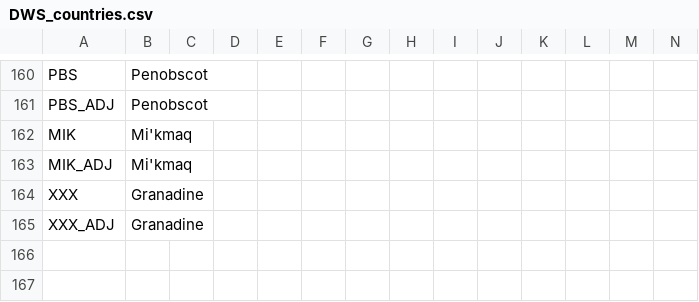
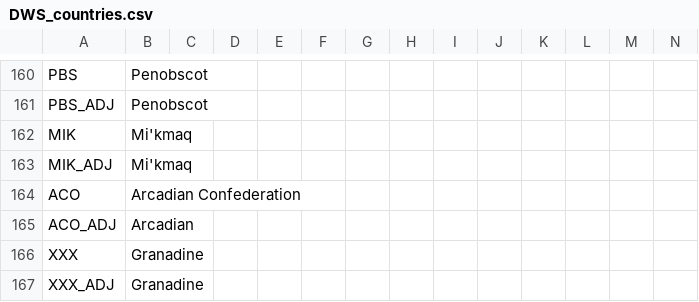
Before and after one commit to ericsundberg/DividedWeStand, a CSV file: localisation/DWS_countries.csv, drawn as a sheet; only a part is shown, gaps mark what is left out.

Commit message:
Stable build
Added Arcadian Confederation, province boundary updates, and note on governments.txt.

```diff
--- a/localisation/DWS_countries.csv
+++ b/localisation/DWS_countries.csv
@@ -163,2 +163,4 @@ MIK;Mi'kmaq;;;;;;;;;;;;;
 MIK_ADJ;Mi'kmaq;;;;;;;;;;;;;
+ACO;Arcadian Confederation;;;;;;;;;;;;;
+ACO_ADJ;Arcadian;;;;;;;;;;;;;
 XXX;Granadine;;;;;;;;;;;;;
```
Also changed, not shown: 17 other files.
